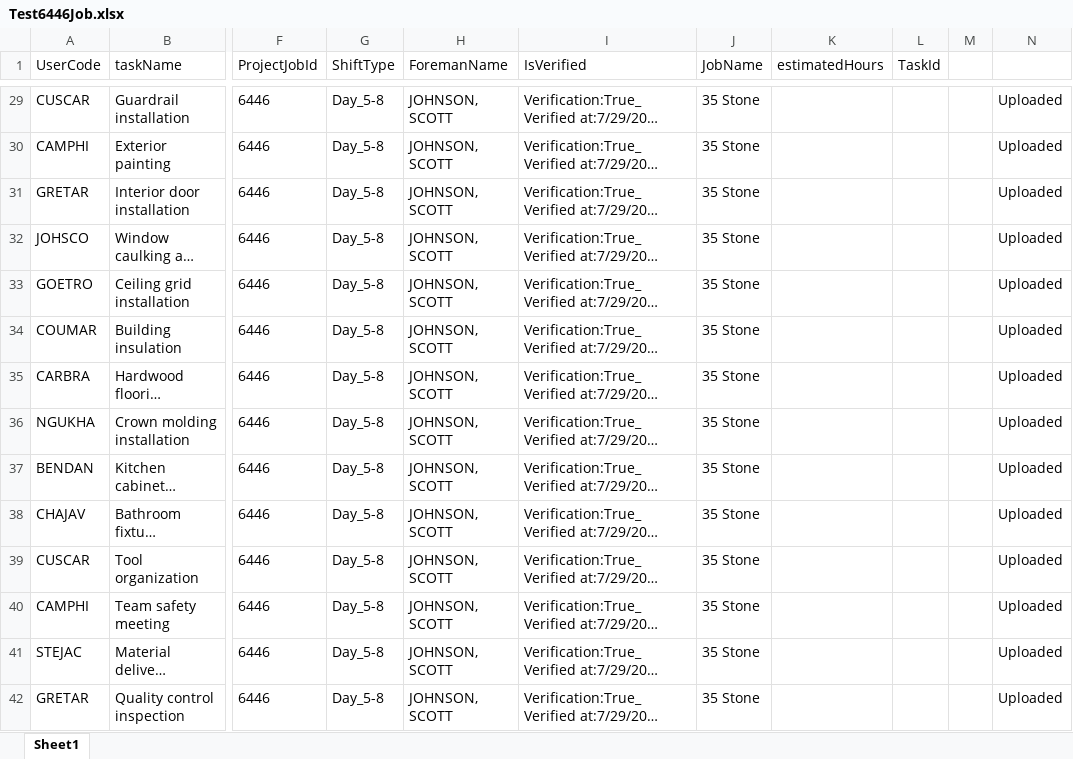
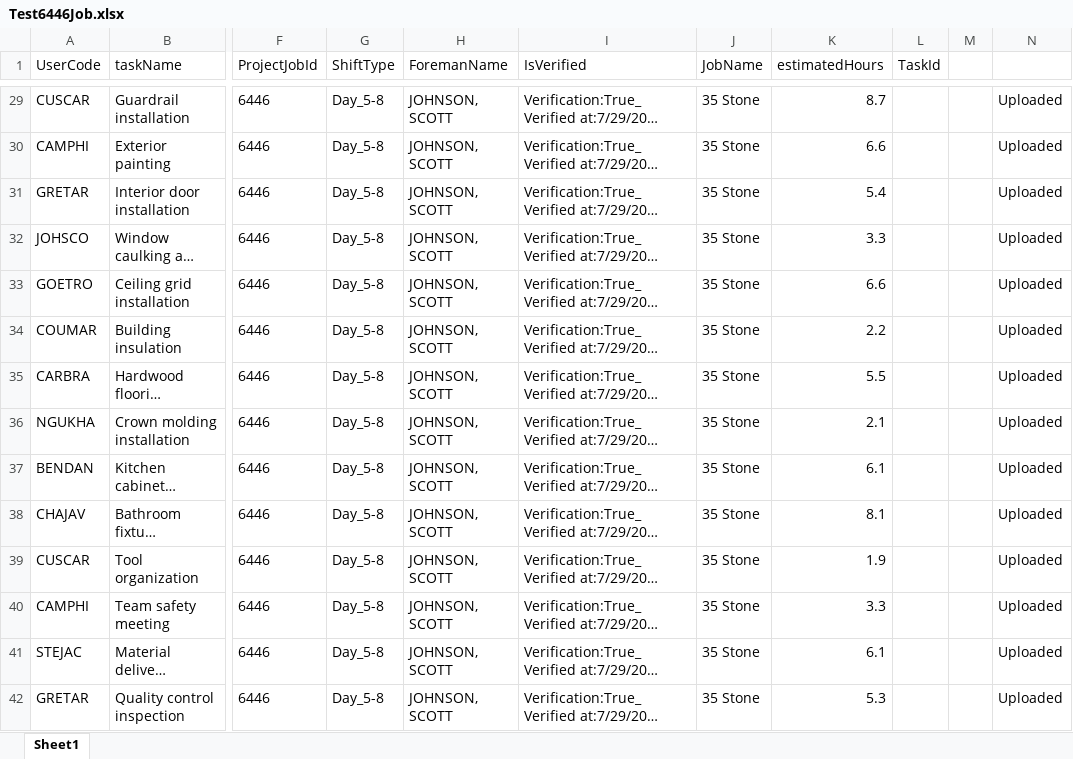
Before and after one commit to tazzledazzle/spa-full-stack, an Excel workbook: src/main/resources/Test6446Job.xlsx, sheet Sheet1, drawn as a sheet; only a part is shown, gaps mark what is left out; long unchanged cells end in …; values as stored, in another font and other column widths than the file's, no borders; conditional formats not drawn; the diff covers the shown part only; the diff names each change by its address in the sheet, - before the commit and + after, or states it on an @@ line.

```diff
--- a/src/main/resources/Test6446Job.xlsx (sheet Sheet1)
+++ b/src/main/resources/Test6446Job.xlsx (sheet Sheet1)
-K29 (estimatedHours): (empty)
+K29 (estimatedHours): 8.7
-K30 (estimatedHours): (empty)
+K30 (estimatedHours): 6.6
-K31 (estimatedHours): (empty)
+K31 (estimatedHours): 5.4
-K32 (estimatedHours): (empty)
+K32 (estimatedHours): 3.3
-K33 (estimatedHours): (empty)
+K33 (estimatedHours): 6.6
-K34 (estimatedHours): (empty)
+K34 (estimatedHours): 2.2
-K35 (estimatedHours): (empty)
+K35 (estimatedHours): 5.5
-K36 (estimatedHours): (empty)
+K36 (estimatedHours): 2.1
-K37 (estimatedHours): (empty)
+K37 (estimatedHours): 6.1
-K38 (estimatedHours): (empty)
+K38 (estimatedHours): 8.1
-K39 (estimatedHours): (empty)
+K39 (estimatedHours): 1.9
-K40 (estimatedHours): (empty)
+K40 (estimatedHours): 3.3
-K41 (estimatedHours): (empty)
+K41 (estimatedHours): 6.1
-K42 (estimatedHours): (empty)
+K42 (estimatedHours): 5.3
```
Also changed, not shown: 1447 edited cells elsewhere in this sheet, 4 other files.
